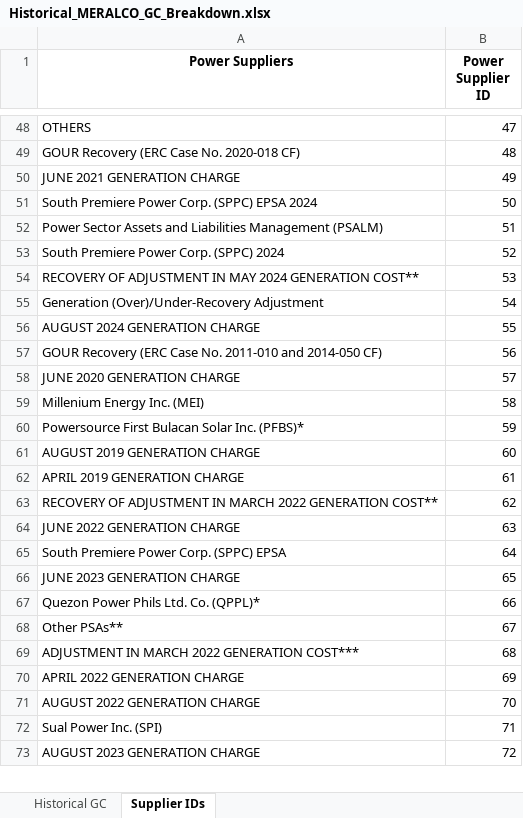
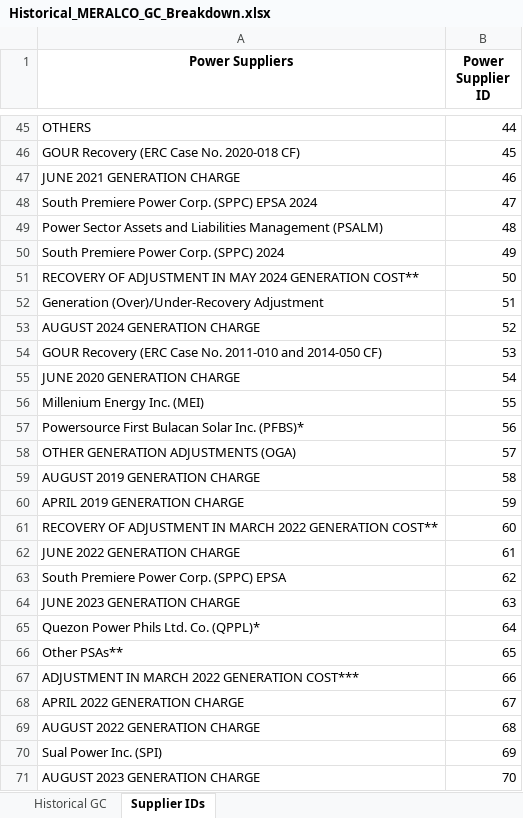
Before and after one commit to andreasenson/Scrape-DU-Generation-Charge, an Excel workbook: MERALCO/Historical_MERALCO_GC_Breakdown.xlsx, sheet Supplier IDs, drawn as a sheet; only a part is shown, gaps mark what is left out; values as stored, in another font and other column widths than the file's, no borders; addresses are those after the commit; the diff covers the shown part only; the diff names each change by its address in the sheet, - before the commit and + after, or states it on an @@ line.

```diff
--- a/MERALCO/Historical_MERALCO_GC_Breakdown.xlsx (sheet Supplier IDs)
+++ b/MERALCO/Historical_MERALCO_GC_Breakdown.xlsx (sheet Supplier IDs)
-B45 (Power Supplier ID): 47
+B45 (Power Supplier ID): 44
-B46 (Power Supplier ID): 48
+B46 (Power Supplier ID): 45
-B47 (Power Supplier ID): 49
+B47 (Power Supplier ID): 46
-B48 (Power Supplier ID): 50
+B48 (Power Supplier ID): 47
-B49 (Power Supplier ID): 51
+B49 (Power Supplier ID): 48
-B50 (Power Supplier ID): 52
+B50 (Power Supplier ID): 49
-B51 (Power Supplier ID): 53
+B51 (Power Supplier ID): 50
-B52 (Power Supplier ID): 54
+B52 (Power Supplier ID): 51
-B53 (Power Supplier ID): 55
+B53 (Power Supplier ID): 52
-B54 (Power Supplier ID): 56
+B54 (Power Supplier ID): 53
-B55 (Power Supplier ID): 57
+B55 (Power Supplier ID): 54
-B56 (Power Supplier ID): 58
+B56 (Power Supplier ID): 55
-B57 (Power Supplier ID): 59
+B57 (Power Supplier ID): 56
+row 58: OTHER GENERATION ADJUSTMENTS (OGA) | 57
-B59 (Power Supplier ID): 60
+B59 (Power Supplier ID): 58
-B60 (Power Supplier ID): 61
+B60 (Power Supplier ID): 59
-B61 (Power Supplier ID): 62
+B61 (Power Supplier ID): 60
-B62 (Power Supplier ID): 63
+B62 (Power Supplier ID): 61
-B63 (Power Supplier ID): 64
+B63 (Power Supplier ID): 62
-B64 (Power Supplier ID): 65
+B64 (Power Supplier ID): 63
-B65 (Power Supplier ID): 66
+B65 (Power Supplier ID): 64
-B66 (Power Supplier ID): 67
+B66 (Power Supplier ID): 65
-B67 (Power Supplier ID): 68
+B67 (Power Supplier ID): 66
-B68 (Power Supplier ID): 69
+B68 (Power Supplier ID): 67
-B69 (Power Supplier ID): 70
+B69 (Power Supplier ID): 68
-B70 (Power Supplier ID): 71
+B70 (Power Supplier ID): 69
-B71 (Power Supplier ID): 72
+B71 (Power Supplier ID): 70
```
Also changed, not shown: 1 added row, 3 removed rows and 111 edited cells elsewhere in this sheet, sheet Historical GC.
